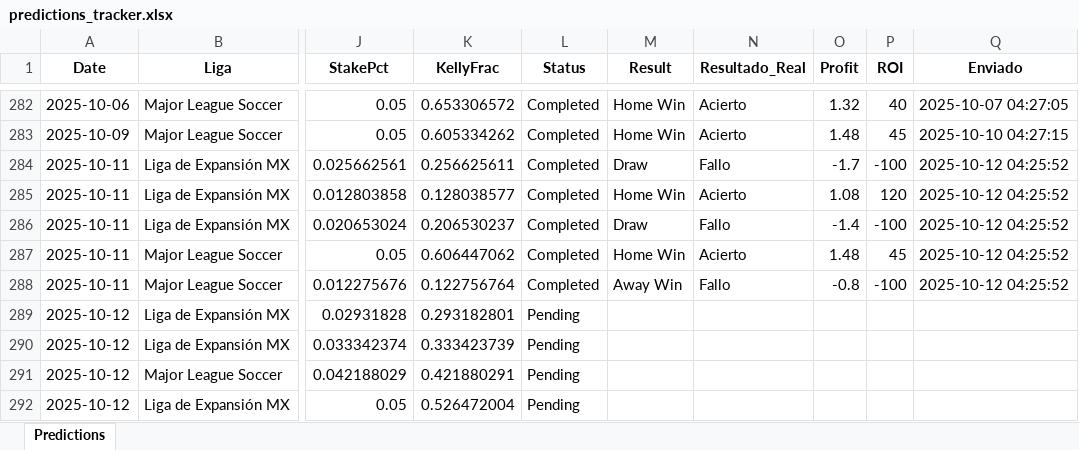
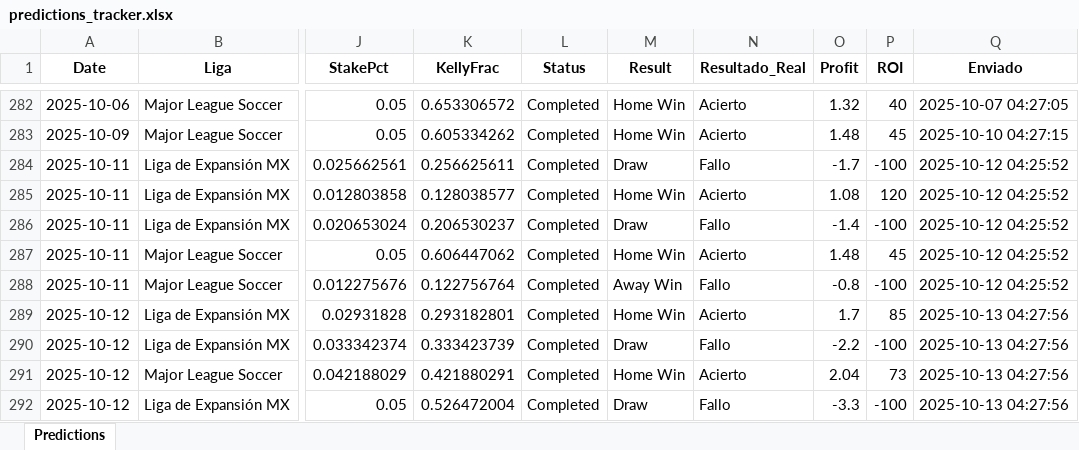
Before and after one commit to andreuroigv/futbet-app, an Excel workbook: predictions_tracker.xlsx, sheet Predictions, drawn as a sheet; only a part is shown, gaps mark what is left out; values as stored, in another font and other column widths than the file's, no borders; the diff names each change by its address in the sheet, - before the commit and + after, or states it on an @@ line.

Commit message:
🔄 Sync automático del tracker - 2025-10-13 18:46:27 UTC

```diff
--- a/predictions_tracker.xlsx (sheet Predictions)
+++ b/predictions_tracker.xlsx (sheet Predictions)
-L289:L292 (Status): Pending
+L289:L292 (Status): Completed
-M289 (Result): (empty)
+M289 (Result): Home Win
-N289 (Resultado_Real): (empty)
+N289 (Resultado_Real): Acierto
-O289 (Profit): (empty)
+O289 (Profit): 1.7
-P289 (ROI): (empty)
+P289 (ROI): 85
-Q289:Q292 (Enviado): (empty)
+Q289:Q292 (Enviado): 2025-10-13 04:27:56
-M290 (Result): (empty)
+M290 (Result): Draw
-N290 (Resultado_Real): (empty)
+N290 (Resultado_Real): Fallo
-O290 (Profit): (empty)
+O290 (Profit): -2.2
-P290 (ROI): (empty)
+P290 (ROI): -100
-M291 (Result): (empty)
+M291 (Result): Home Win
-N291 (Resultado_Real): (empty)
+N291 (Resultado_Real): Acierto
-O291 (Profit): (empty)
+O291 (Profit): 2.04
-P291 (ROI): (empty)
+P291 (ROI): 73
-M292 (Result): (empty)
+M292 (Result): Draw
-N292 (Resultado_Real): (empty)
+N292 (Resultado_Real): Fallo
-O292 (Profit): (empty)
+O292 (Profit): -3.3
-P292 (ROI): (empty)
+P292 (ROI): -100
```
